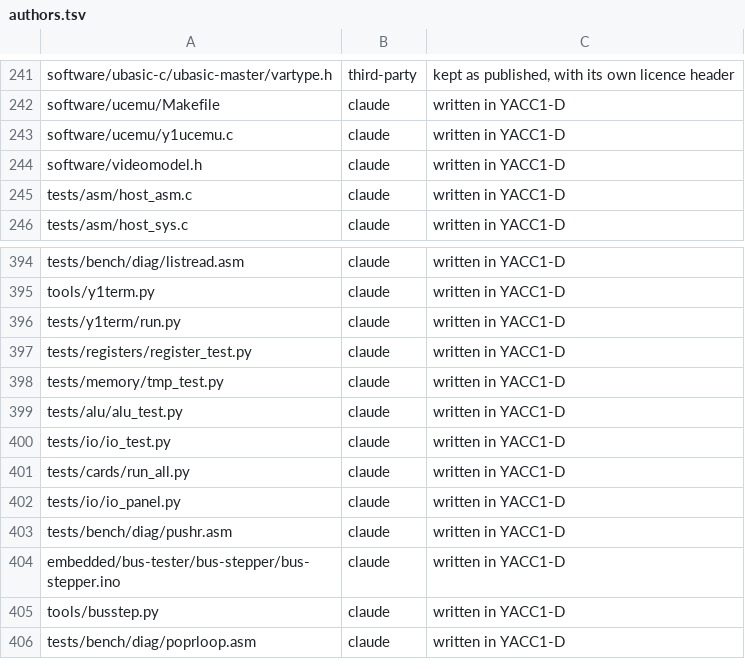
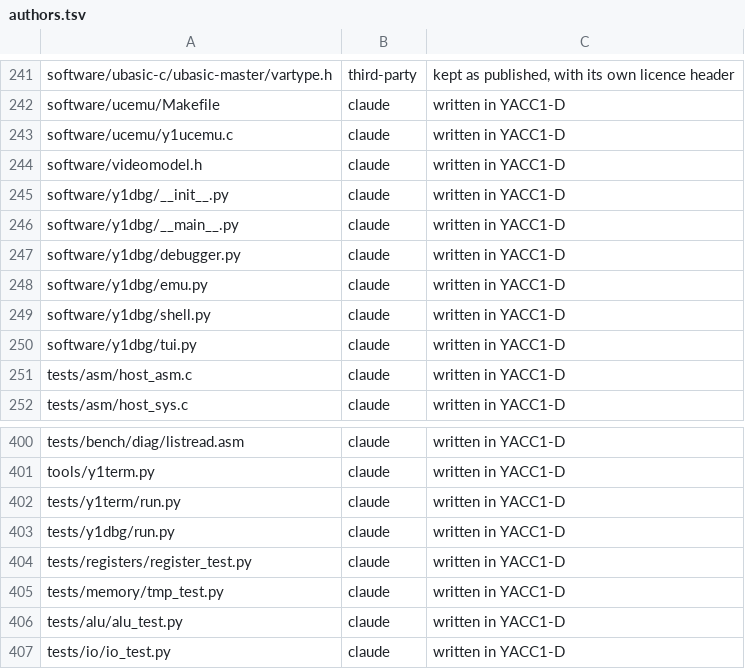
Before and after one commit to ksr/YACC1-D, a TSV file: tools/authors.tsv, drawn as a sheet; only a part is shown, gaps mark what is left out; the shorter side is filled out with more unchanged rows.

```diff
--- a/tools/authors.tsv
+++ b/tools/authors.tsv
@@ -244,2 +244,8 @@ software/ucemu/y1ucemu.c	claude	written in YACC1-D
 software/videomodel.h	claude	written in YACC1-D
+software/y1dbg/__init__.py	claude	written in YACC1-D
+software/y1dbg/__main__.py	claude	written in YACC1-D
+software/y1dbg/debugger.py	claude	written in YACC1-D
+software/y1dbg/emu.py	claude	written in YACC1-D
+software/y1dbg/shell.py	claude	written in YACC1-D
+software/y1dbg/tui.py	claude	written in YACC1-D
 tests/asm/host_asm.c	claude	written in YACC1-D
@@ -396,2 +402,3 @@ tools/y1term.py	claude	written in YACC1-D
 tests/y1term/run.py	claude	written in YACC1-D
+tests/y1dbg/run.py	claude	written in YACC1-D
 tests/registers/register_test.py	claude	written in YACC1-D
```
Also changed, not shown: 10 other files.
